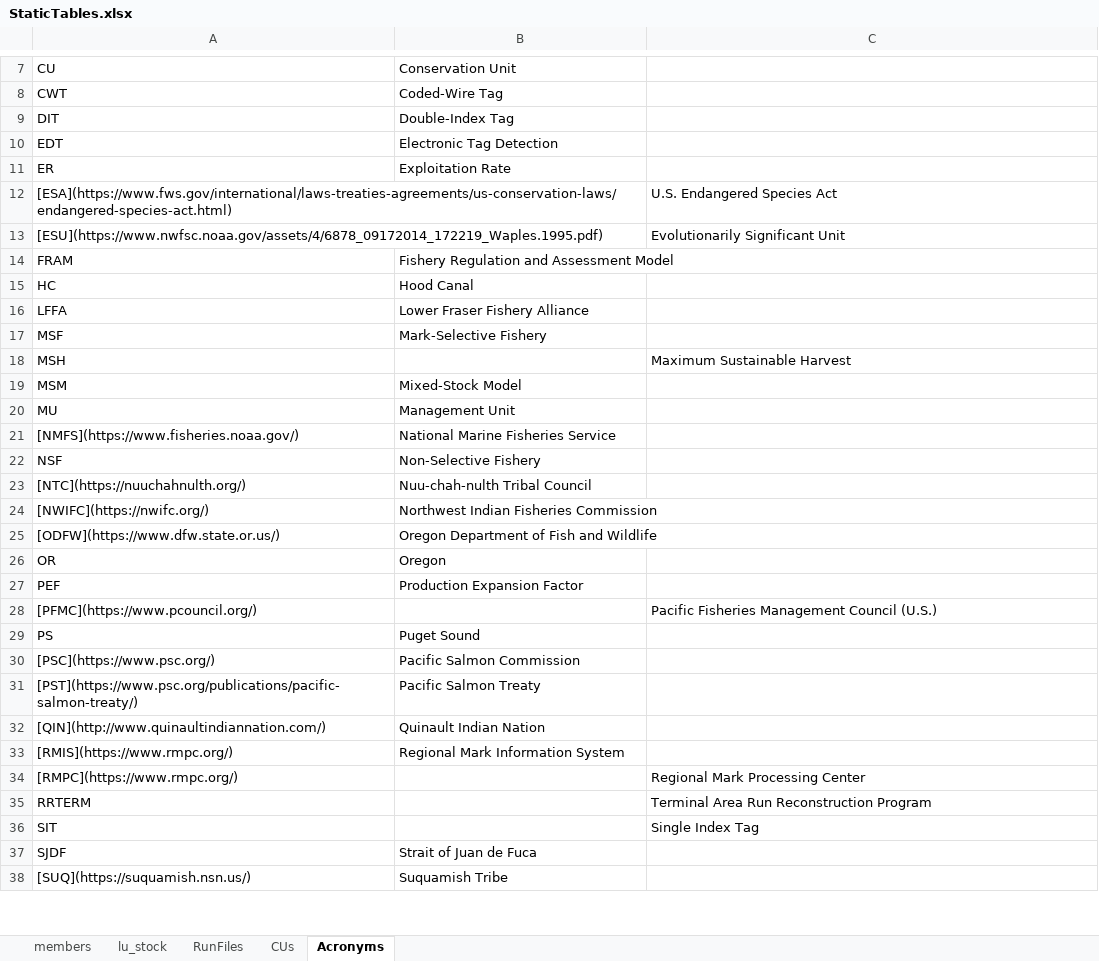
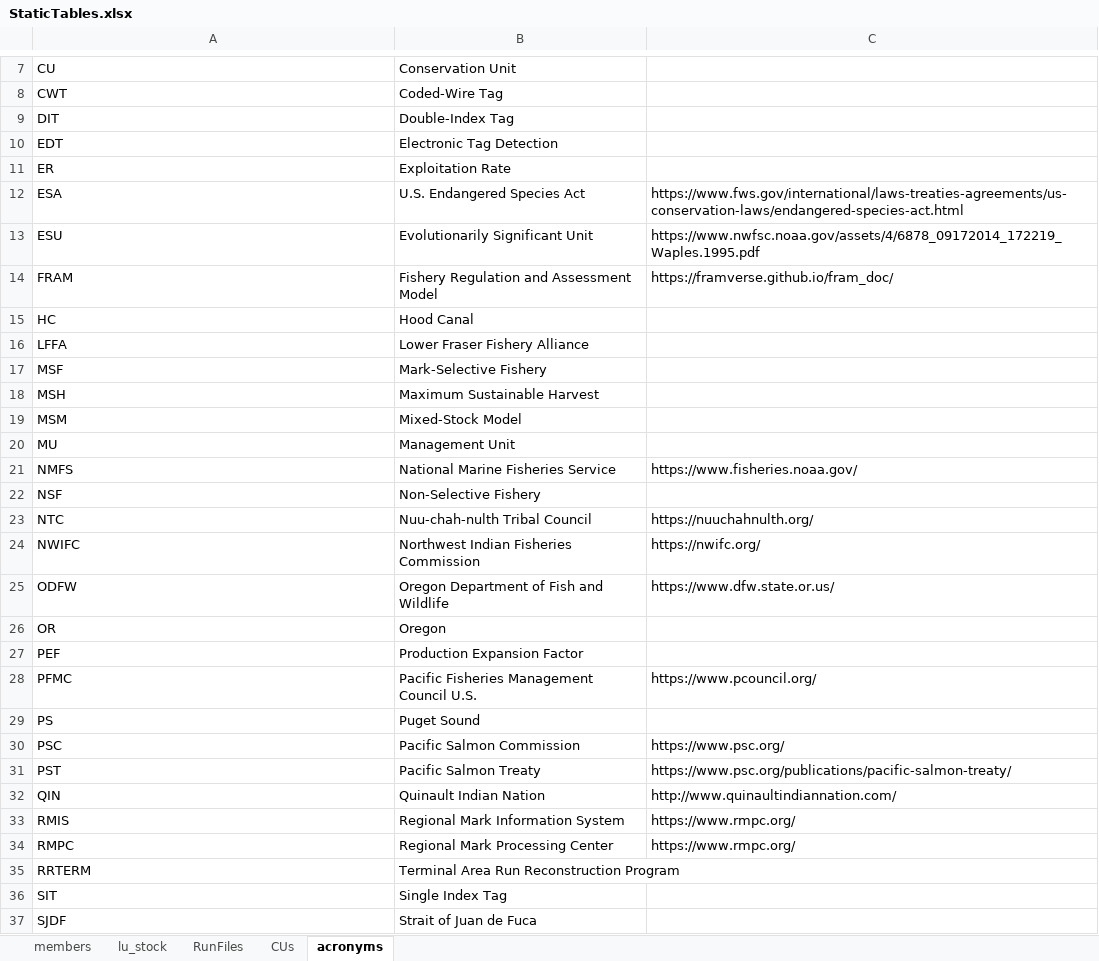
Before and after one commit to PSC-CoTC/PeriodicReport, an Excel workbook: StaticTables.xlsx, sheet acronyms, drawn as a sheet; only a part is shown, gaps mark what is left out; values as stored, in another font and other column widths than the file's, no borders; removed rows and columns are numbered as before the commit, all else as after; the diff covers the shown part only; the diff names each change by its address in the sheet, - before the commit and + after, or states it on an @@ line.

Commit message:
move members, add acronyms with links, clean up setup and demo some figs and tables

```diff
--- a/StaticTables.xlsx (sheet acronyms)
+++ b/StaticTables.xlsx (sheet acronyms)
-sheet tab: Acronyms
+sheet tab: acronyms
-row 12: [ESA](https://www.fws.gov/international/laws-treaties-agreements/us-conservation-laws/endangered-species-act.html) |  | U.S. Endangered Species Act
-row 13: [ESU](https://www.nwfsc.noaa.gov/assets/4/6878_09172014_172219_Waples.1995.pdf) |  | Evolutionarily Significant Unit
+row 12: ESA | U.S. Endangered Species Act | https://www.fws.gov/international/laws-treaties-agreements/us-conservation-laws/endangered-species-act.html
+row 13: ESU | Evolutionarily Significant Unit | https://www.nwfsc.noaa.gov/assets/4/6878_09172014_172219_Waples.1995.pdf
-C14: (empty)
+C14: https://framverse.github.io/fram_doc/
-B18: (empty)
+B18: Maximum Sustainable Harvest
-C18: Maximum Sustainable Harvest
+C18: (empty)
-row 21: [NMFS](https://www.fisheries.noaa.gov/) | National Marine Fisheries Service
+row 21: NMFS | National Marine Fisheries Service | https://www.fisheries.noaa.gov/
-row 23: [NTC](https://nuuchahnulth.org/) | Nuu-chah-nulth Tribal Council
-row 24: [NWIFC](https://nwifc.org/) | Northwest Indian Fisheries Commission
-row 25: [ODFW](https://www.dfw.state.or.us/) | Oregon Department of Fish and Wildlife
+row 23: NTC | Nuu-chah-nulth Tribal Council | https://nuuchahnulth.org/
+row 24: NWIFC | Northwest Indian Fisheries Commission | https://nwifc.org/
+row 25: ODFW | Oregon Department of Fish and Wildlife | https://www.dfw.state.or.us/
-row 28: [PFMC](https://www.pcouncil.org/) |  | Pacific Fisheries Management Council (U.S.)
+row 28: PFMC | Pacific Fisheries Management Council U.S. | https://www.pcouncil.org/
-row 30: [PSC](https://www.psc.org/) | Pacific Salmon Commission
-row 31: [PST](https://www.psc.org/publications/pacific-salmon-treaty/) | Pacific Salmon Treaty
-row 32: [QIN](http://www.quinaultindiannation.com/) | Quinault Indian Nation
-row 33: [RMIS](https://www.rmpc.org/) | Regional Mark Information System
-row 34: [RMPC](https://www.rmpc.org/) |  | Regional Mark Processing Center
+row 30: PSC | Pacific Salmon Commission | https://www.psc.org/
+row 31: PST | Pacific Salmon Treaty | https://www.psc.org/publications/pacific-salmon-treaty/
+row 32: QIN | Quinault Indian Nation | http://www.quinaultindiannation.com/
+row 33: RMIS | Regional Mark Information System | https://www.rmpc.org/
+row 34: RMPC | Regional Mark Processing Center | https://www.rmpc.org/
-B35: (empty)
+B35: Terminal Area Run Reconstruction Program
-C35: Terminal Area Run Reconstruction Program
+C35: (empty)
-B36: (empty)
+B36: Single Index Tag
-C36: Single Index Tag
+C36: (empty)
-row 38: [SUQ](https://suquamish.nsn.us/) | Suquamish Tribe
```
Also changed, not shown: 8 added rows and 7 removed rows elsewhere in this sheet, 3 other files.
